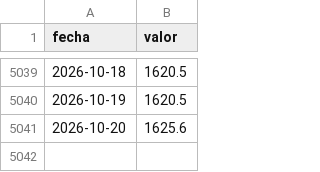
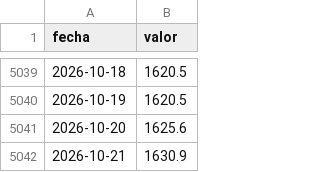
Before and after one commit to elibman36/monitor-dolarizacion, a CSV file: data/series/usd_ccl.csv, drawn as a sheet; only a part is shown, gaps mark what is left out; the diff names each change by its address in the sheet, - before the commit and + after, or states it on an @@ line.

```diff
--- a/data/series/usd_ccl.csv
+++ b/data/series/usd_ccl.csv
+row 5042: 2026-10-21 | 1630.9
```
Also changed, not shown: data/series/riesgo_pais.csv, data/series/usd_blue.csv, 15 other files.
